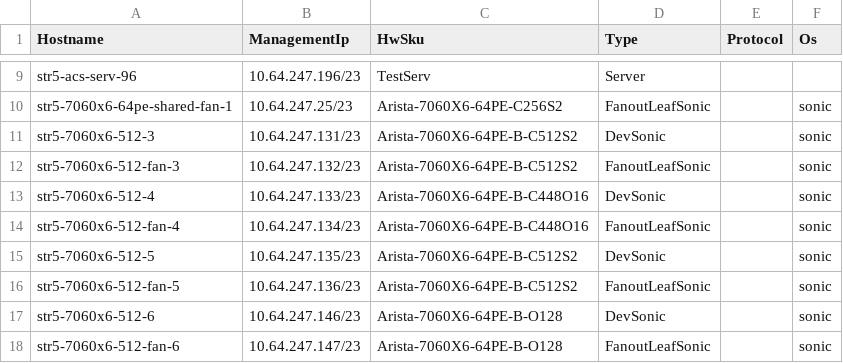
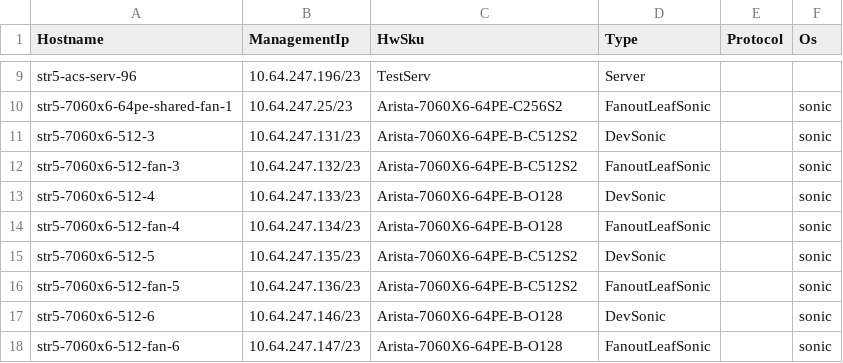
Before and after one commit to sakshamkhurana21/sonic-mgmt, a CSV file: ansible/files/sonic_str5_devices.csv, drawn as a sheet; only a part is shown, gaps mark what is left out.

```diff
--- a/ansible/files/sonic_str5_devices.csv
+++ b/ansible/files/sonic_str5_devices.csv
@@ -12,4 +12,4 @@ str5-7060x6-512-3,10.64.247.131/23,Arista-7060X6-64PE-B-C512S2,DevSonic,,sonic
 str5-7060x6-512-fan-3,10.64.247.132/23,Arista-7060X6-64PE-B-C512S2,FanoutLeafSonic,,sonic
-str5-7060x6-512-4,10.64.247.133/23,Arista-7060X6-64PE-B-C448O16,DevSonic,,sonic
-str5-7060x6-512-fan-4,10.64.247.134/23,Arista-7060X6-64PE-B-C448O16,FanoutLeafSonic,,sonic
+str5-7060x6-512-4,10.64.247.133/23,Arista-7060X6-64PE-B-O128,DevSonic,,sonic
+str5-7060x6-512-fan-4,10.64.247.134/23,Arista-7060X6-64PE-B-O128,FanoutLeafSonic,,sonic
 str5-7060x6-512-5,10.64.247.135/23,Arista-7060X6-64PE-B-C512S2,DevSonic,,sonic
```
Also changed, not shown: 4 other files.
